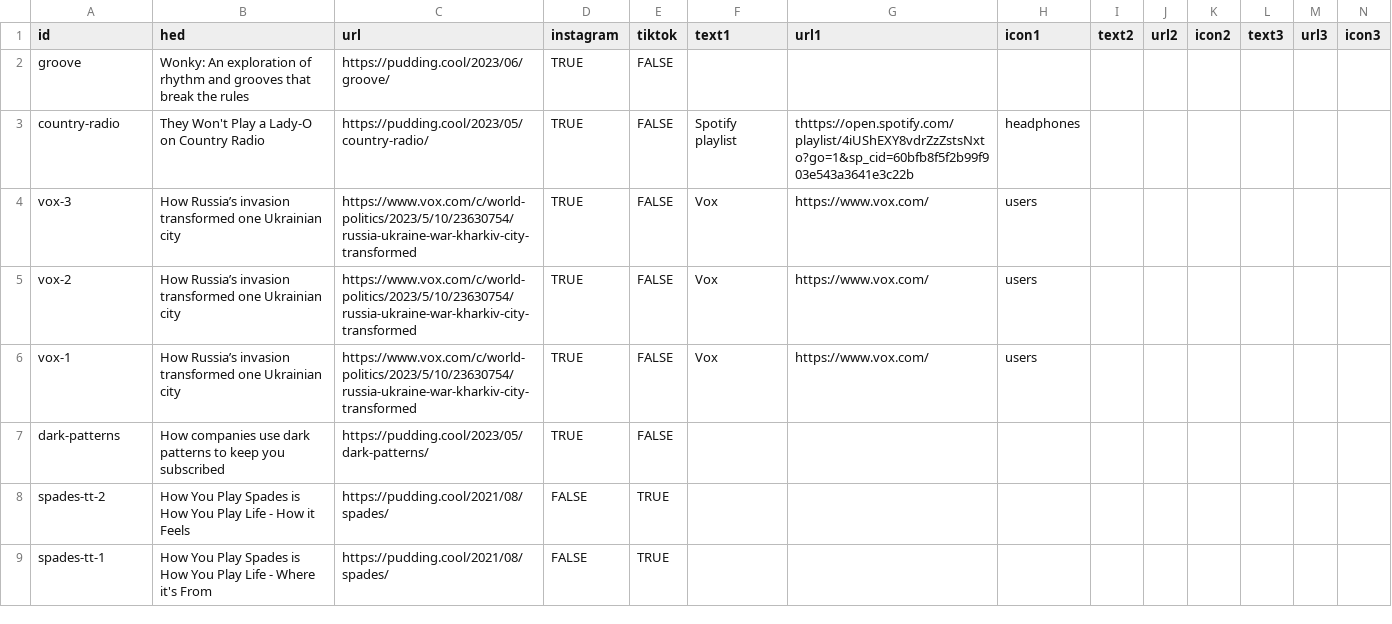
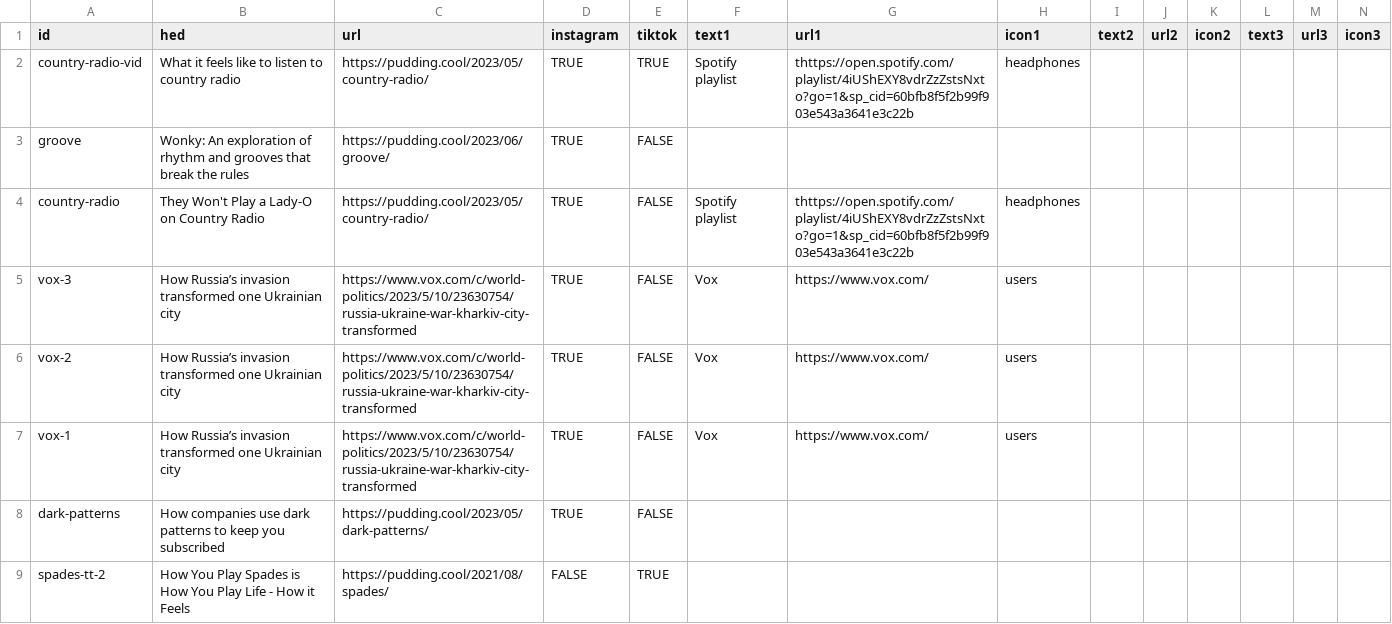
Before and after one commit to the-pudding/ig-links, a CSV file: static/assets/data.csv, drawn as a sheet; only a part is shown; the shorter side is filled out with more unchanged rows.

Commit message:
adds country radio vid

```diff
--- a/static/assets/data.csv
+++ b/static/assets/data.csv
@@ -1,2 +1,3 @@
 id,hed,url,instagram,tiktok,text1,url1,icon1,text2,url2,icon2,text3,url3,icon3
+country-radio-vid,What it feels like to listen to country radio,https://pudding.cool/2023/05/country-radio/,TRUE,TRUE,Spotify playlist,thttps://open.spotify.com/playlist/4iUShEXY8vdrZzZstsNxto?go=1&sp_cid=60bfb8f5f2b99f903e543a3641e3c22b,headphones,,,,,,
 groove,Wonky: An exploration of rhythm and grooves that break the rules,https://pudding.cool/2023/06/groove/,TRUE,FALSE,,,,,,,,,
```
Also changed, not shown: 2 other files.
